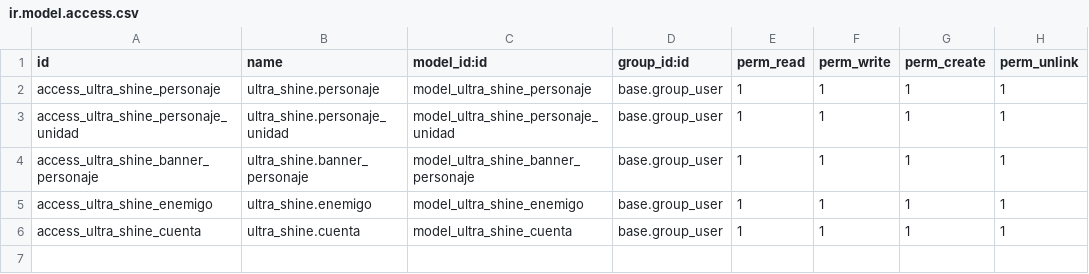
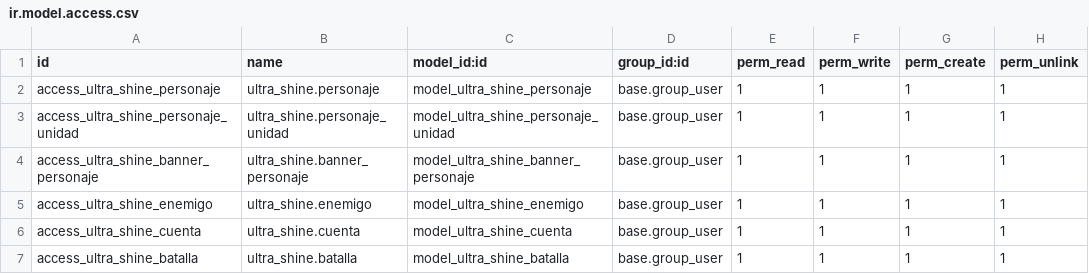
Before and after one commit to hugocnl11/modules, a CSV file: ultra_shine/security/ir.model.access.csv, drawn as a sheet.

Commit message:
Implementación de batalla y calendar

```diff
--- a/ultra_shine/security/ir.model.access.csv
+++ b/ultra_shine/security/ir.model.access.csv
@@ -6 +6,2 @@ access_ultra_shine_enemigo,ultra_shine.enemigo,model_ultra_shine_enemigo,base.gr
 access_ultra_shine_cuenta,ultra_shine.cuenta,model_ultra_shine_cuenta,base.group_user,1,1,1,1
+access_ultra_shine_batalla,ultra_shine.batalla,model_ultra_shine_batalla,base.group_user,1,1,1,1
```
Also changed, not shown: 2 other files.
